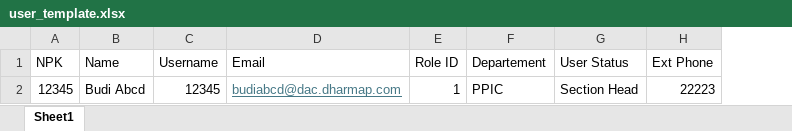
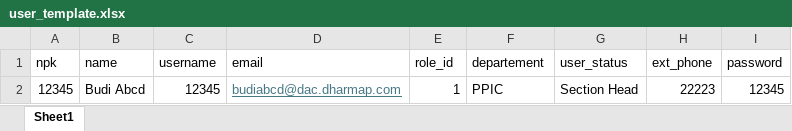
Before and after one commit to rickyjohannes/form_cr, an Excel workbook: public/uploads/user_template.xlsx, sheet Sheet1, drawn as a sheet; values as stored, in another font and other column widths than the file's, no borders; removed rows and columns are numbered as before the commit, all else as after; the diff names each change by its address in the sheet, - before the commit and + after, or states it on an @@ line.

```diff
--- a/public/uploads/user_template.xlsx (sheet Sheet1)
+++ b/public/uploads/user_template.xlsx (sheet Sheet1)
+column I, row 2: 12345
-row 1: NPK | Name | Username | Email | Role ID | Departement | User Status | Ext Phone
+row 1: npk | name | username | email | role_id | departement | user_status | ext_phone | password
```
Also changed, not shown: 1 other file.
